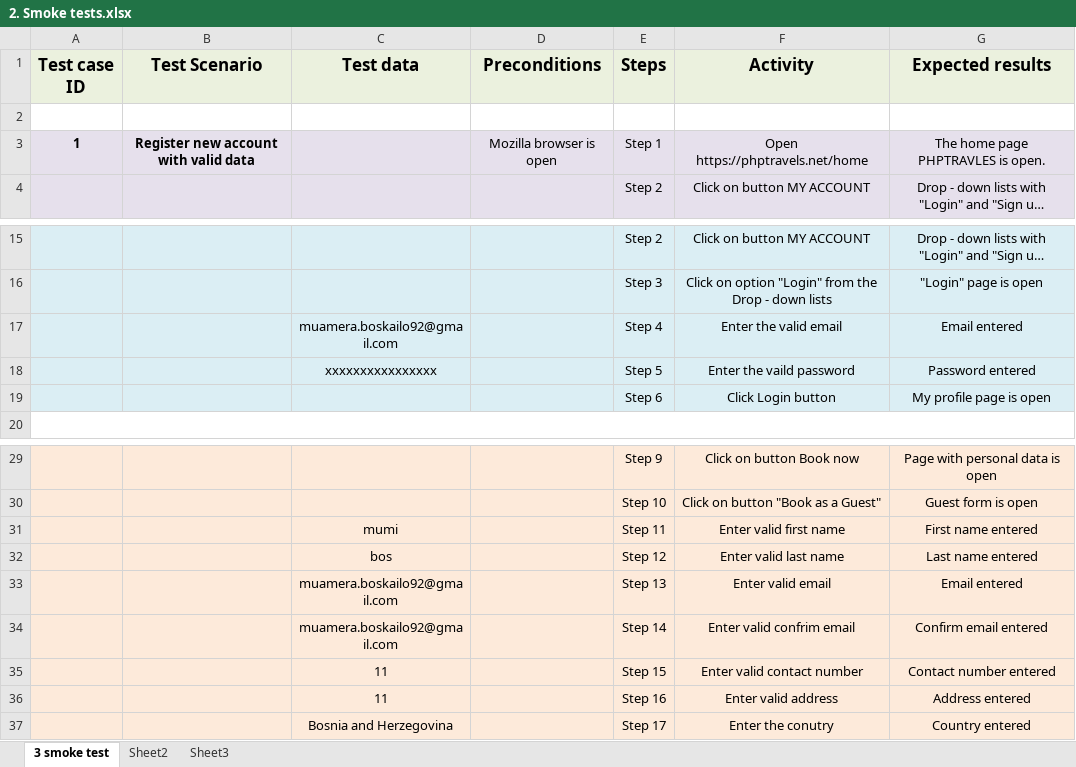
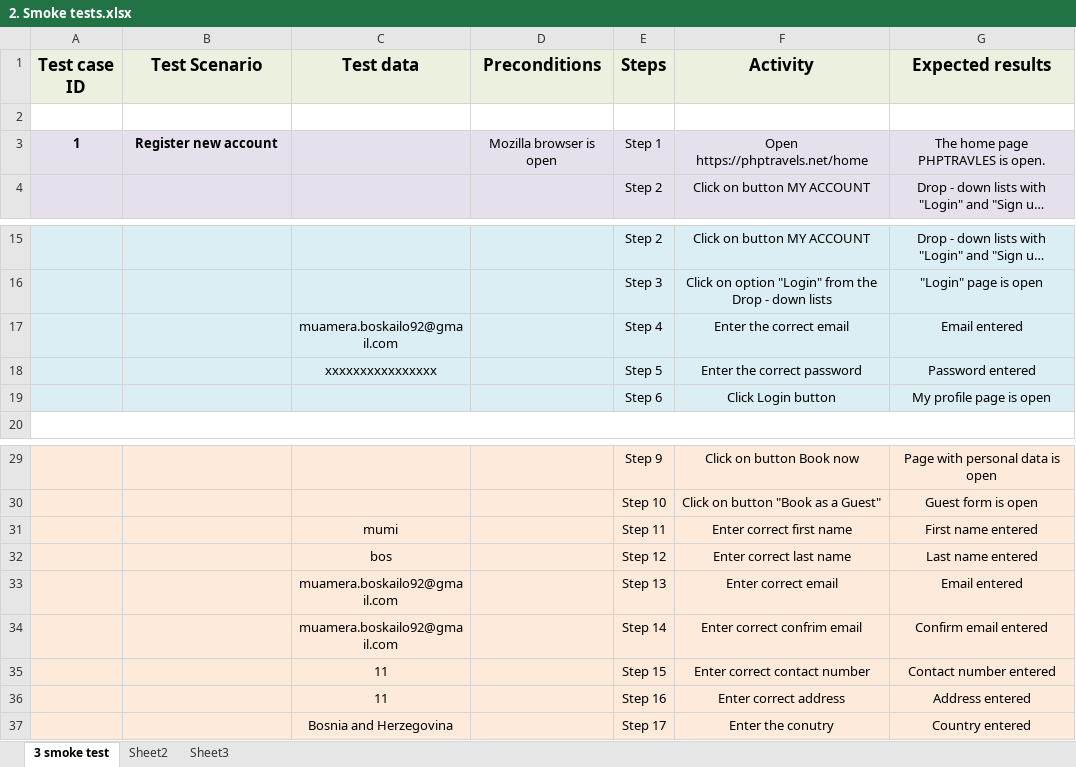
Before and after one commit to bmumi/SS_TASK, an Excel workbook: QA Task 1/2. Smoke tests.xlsx, sheet 3 smoke test, drawn as a sheet; only a part is shown, gaps mark what is left out; long unchanged cells end in …; values as stored, in another font and other column widths than the file's, no borders; the diff names each change by its address in the sheet, - before the commit and + after, or states it on an @@ line.

```diff
--- a/QA Task 1/2. Smoke tests.xlsx (sheet 3 smoke test)
+++ b/QA Task 1/2. Smoke tests.xlsx (sheet 3 smoke test)
-B3 (Test Scenario): Register new account with valid data
+B3 (Test Scenario): Register new account
-F17 (Activity): Enter the valid email
+F17 (Activity): Enter the correct email
-F18 (Activity): Enter the vaild password
+F18 (Activity): Enter the correct password
-F31 (Activity): Enter valid first name
+F31 (Activity): Enter correct first name
-F32 (Activity): Enter valid last name
+F32 (Activity): Enter correct last name
-F33 (Activity): Enter valid email
+F33 (Activity): Enter correct email
-F34 (Activity): Enter valid confrim email
+F34 (Activity): Enter correct confrim email
-F35 (Activity): Enter valid contact number
+F35 (Activity): Enter correct contact number
-F36 (Activity): Enter valid address
+F36 (Activity): Enter correct address
```
Also changed, not shown: QA Task 1/3. Positive and negative test cases.xlsx, QA Task 2/Elevator.xlsx.
